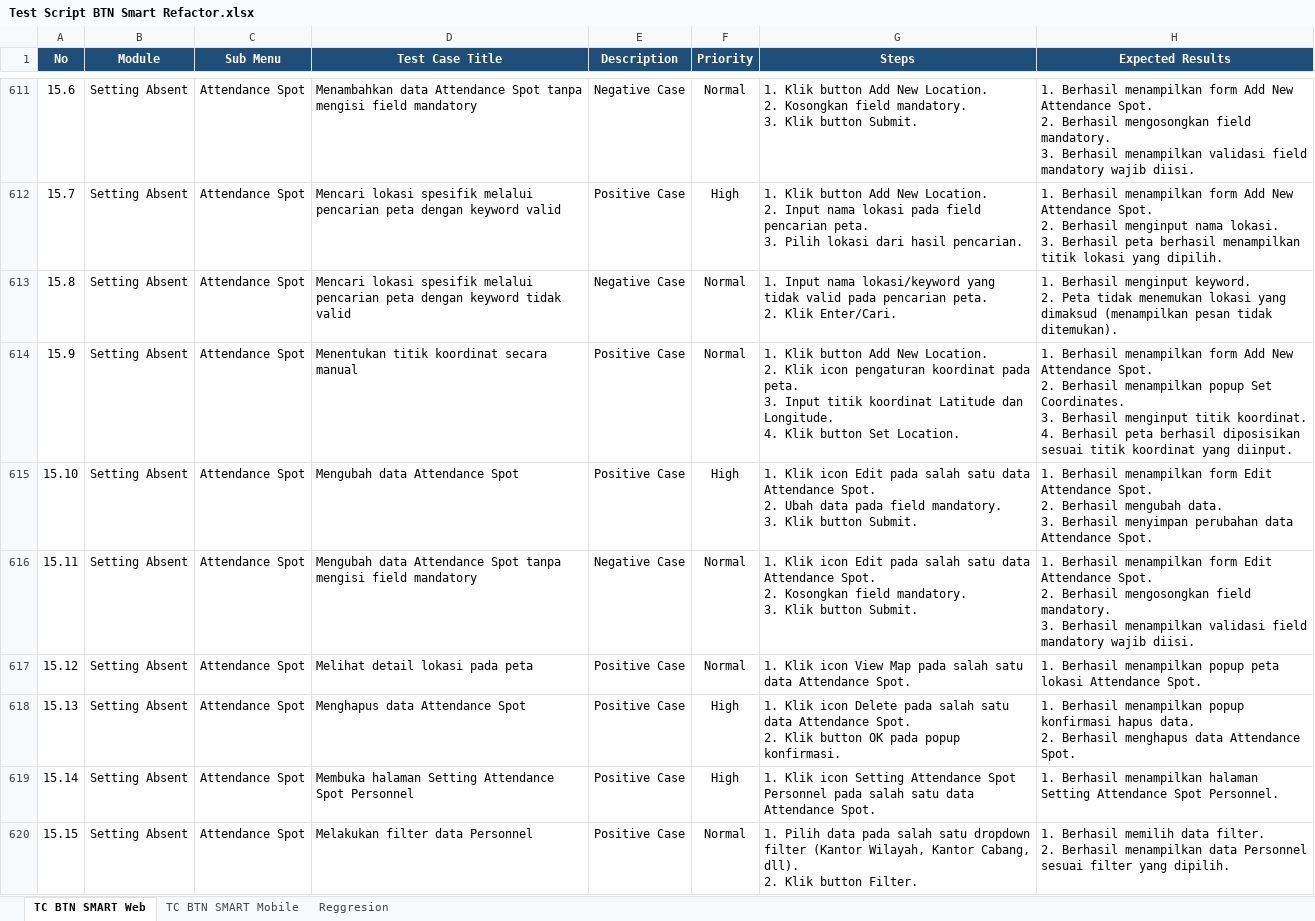
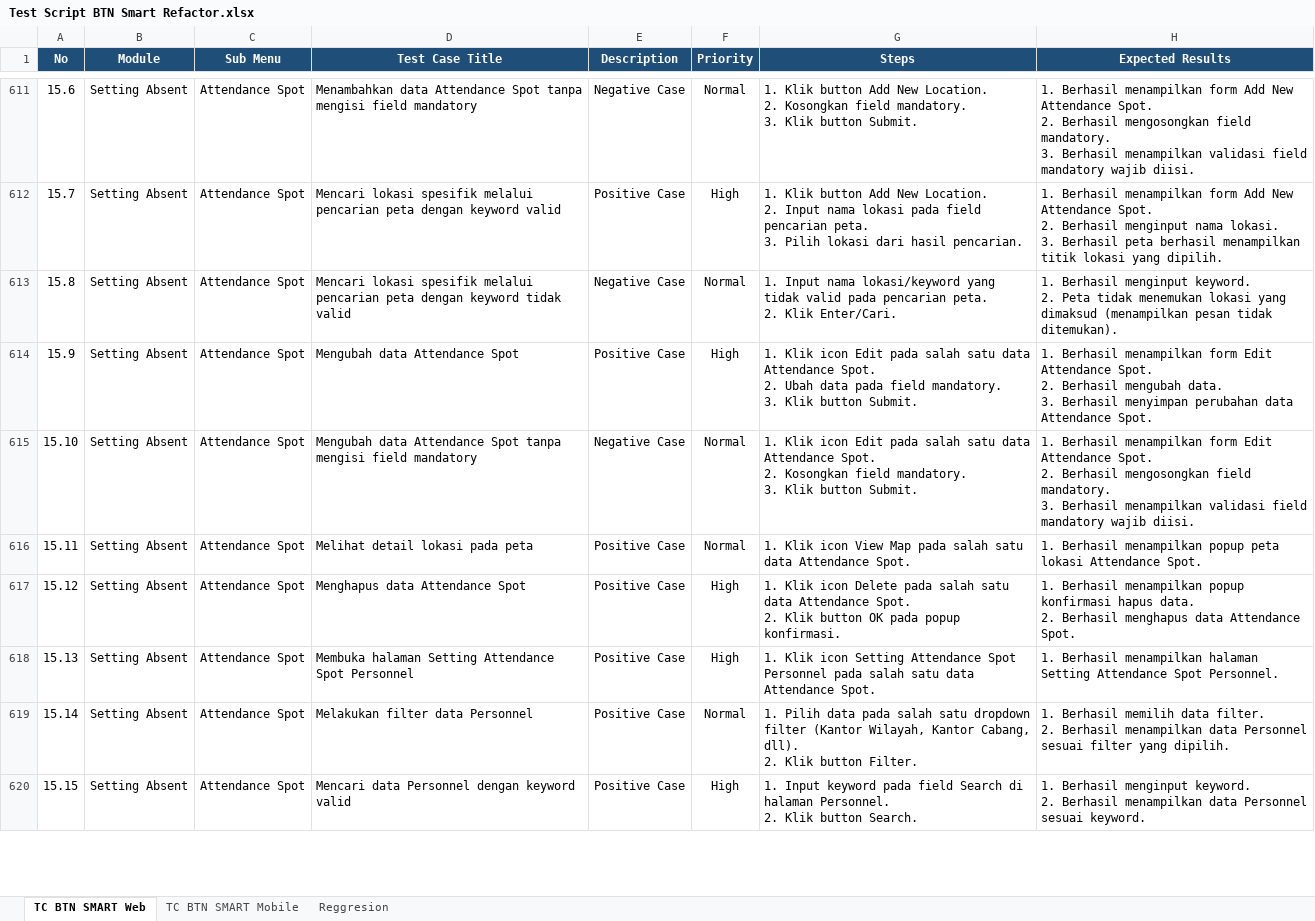
Before and after one commit to muhammaddanihaikal/btn-smart-refactor, an Excel workbook: Test Script/Test Script BTN Smart Refactor.xlsx, sheet TC BTN SMART Web, drawn as a sheet; only a part is shown, gaps mark what is left out; values as stored, in another font and other column widths than the file's, no borders; ↵ is a line break in a cell; the diff covers the shown part only; the diff names each change by its address in the sheet, - before the commit and + after, or states it on an @@ line.

Commit message:
feat(modul-40): adjust Attendance Spot TCs to 17 scenarios (remove manual coordinates, add Personnel filter & search)

```diff
--- a/Test Script/Test Script BTN Smart Refactor.xlsx (sheet TC BTN SMART Web)
+++ b/Test Script/Test Script BTN Smart Refactor.xlsx (sheet TC BTN SMART Web)
-D614 (Test Case Title): Menentukan titik koordinat secara manual
+D614 (Test Case Title): Mengubah data Attendance Spot
-F614 (Priority): Normal
+F614 (Priority): High
-G614 (Steps): 1. Klik button Add New Location. ↵ 2. Klik icon pengaturan koordinat pada peta. ↵ 3. Input titik koordinat Latitude dan Longitude. ↵ 4. Klik button Set Location.
+G614 (Steps): 1. Klik icon Edit pada salah satu data Attendance Spot. ↵ 2. Ubah data pada field mandatory. ↵ 3. Klik button Submit.
-H614 (Expected Results): …menampilkan form Add New Attendance Spot. ↵ 2. Berhasil menampilkan popup Set Coordinates. ↵ 3. Berhasil menginput titik koordinat. ↵ 4. Berhasil peta berhasil diposisikan sesuai titik koordinat yang diinput.
+H614 (Expected Results): …menampilkan form Edit Attendance Spot. ↵ 2. Berhasil mengubah data. ↵ 3. Berhasil menyimpan perubahan data Attendance Spot.
-D615 (Test Case Title): Mengubah data Attendance Spot
+D615 (Test Case Title): Mengubah data Attendance Spot tanpa mengisi field mandatory
-E615 (Description): Positive Case
+E615 (Description): Negative Case
-F615 (Priority): High
+F615 (Priority): Normal
-G615 (Steps): …Spot. ↵ 2. Ubah data pada field mandatory.…
+G615 (Steps): …Spot. ↵ 2. Kosongkan field mandatory.…
-H615 (Expected Results): …2. Berhasil mengubah data. ↵ 3. Berhasil menyimpan perubahan data Attendance Spot.
+H615 (Expected Results): …2. Berhasil mengosongkan field mandatory. ↵ 3. Berhasil menampilkan validasi field mandatory wajib diisi.
-D616 (Test Case Title): Mengubah data Attendance Spot tanpa mengisi field mandatory
+D616 (Test Case Title): Melihat detail lokasi pada peta
-E616 (Description): Negative Case
+E616 (Description): Positive Case
-G616 (Steps): …Klik icon Edit pada salah satu data Attendance Spot. ↵ 2. Kosongkan field mandatory. ↵ 3. Klik button Submit.
+G616 (Steps): …Klik icon View Map pada salah satu data Attendance Spot.
-H616 (Expected Results): …Berhasil menampilkan form Edit Attendance Spot. ↵ 2. Berhasil mengosongkan field mandatory. ↵ 3. Berhasil menampilkan validasi field mandatory wajib diisi.
+H616 (Expected Results): …Berhasil menampilkan popup peta lokasi Attendance Spot.
-D617 (Test Case Title): Melihat detail lokasi pada peta
+D617 (Test Case Title): Menghapus data Attendance Spot
-F617 (Priority): Normal
+F617 (Priority): High
-G617 (Steps): …Klik icon View Map pada salah satu data Attendance Spot.
+G617 (Steps): …Klik icon Delete pada salah satu data Attendance Spot. ↵ 2. Klik button OK pada popup konfirmasi.
-H617 (Expected Results): …menampilkan popup peta lokasi Attendance Spot.
+H617 (Expected Results): …menampilkan popup konfirmasi hapus data. ↵ 2. Berhasil menghapus data Attendance Spot.
-D618 (Test Case Title): Menghapus data Attendance Spot
+D618 (Test Case Title): Membuka halaman Setting Attendance Spot Personnel
-G618 (Steps): …Klik icon Delete pada salah satu data Attendance Spot. ↵ 2. Klik button OK pada popup konfirmasi.
+G618 (Steps): …Klik icon Setting Attendance Spot Personnel pada salah satu data Attendance Spot.
-H618 (Expected Results): …Berhasil menampilkan popup konfirmasi hapus data. ↵ 2. Berhasil menghapus data Attendance Spot.
+H618 (Expected Results): …Berhasil menampilkan halaman Setting Attendance Spot Personnel.
-D619 (Test Case Title): Membuka halaman Setting Attendance Spot Personnel
+D619 (Test Case Title): Melakukan filter data Personnel
-F619 (Priority): High
+F619 (Priority): Normal
-G619 (Steps): 1. Klik icon Setting Attendance Spot Personnel pada salah satu data Attendance Spot.
+G619 (Steps): 1. Pilih data pada salah satu dropdown filter (Kantor Wilayah, Kantor Cabang, dll). ↵ 2. Klik button Filter.
-H619 (Expected Results): 1. Berhasil menampilkan halaman Setting Attendance Spot Personnel.
+H619 (Expected Results): 1. Berhasil memilih data filter. ↵ 2. Berhasil menampilkan data Personnel sesuai filter yang dipilih.
-D620 (Test Case Title): Melakukan filter data Personnel
+D620 (Test Case Title): Mencari data Personnel dengan keyword valid
-F620 (Priority): Normal
+F620 (Priority): High
-G620 (Steps): 1. Pilih data pada salah satu dropdown filter (Kantor Wilayah, Kantor Cabang, dll). ↵ 2. Klik button Filter.
+G620 (Steps): 1. Input keyword pada field Search di halaman Personnel. ↵ 2. Klik button Search.
-H620 (Expected Results): 1. Berhasil memilih data filter. ↵ 2. Berhasil menampilkan data Personnel sesuai filter yang dipilih.
+H620 (Expected Results): 1. Berhasil menginput keyword. ↵ 2. Berhasil menampilkan data Personnel sesuai keyword.
```
Also changed, not shown: 1 removed row and 13 edited cells elsewhere in this sheet, SIT/Test Case.xlsx, 15 other files.
